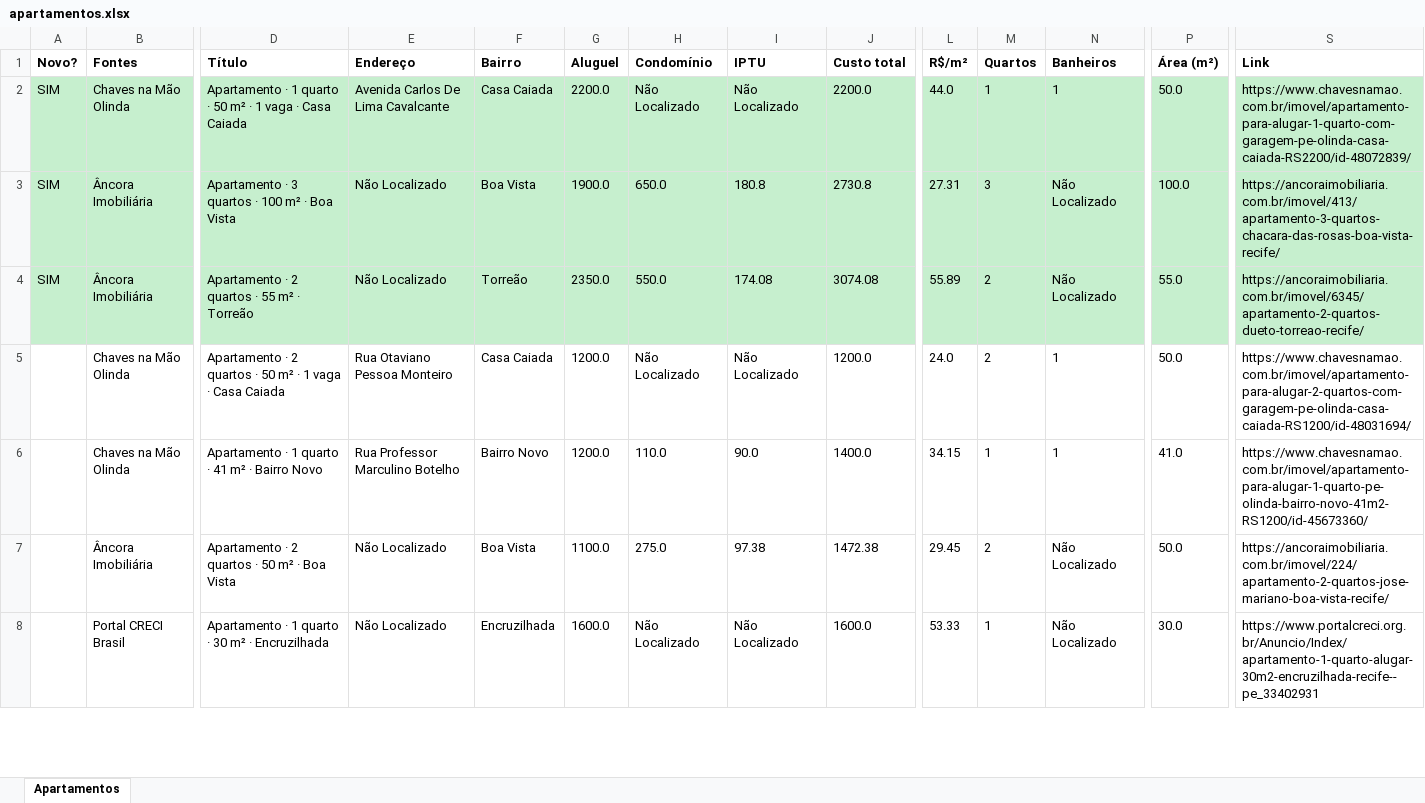
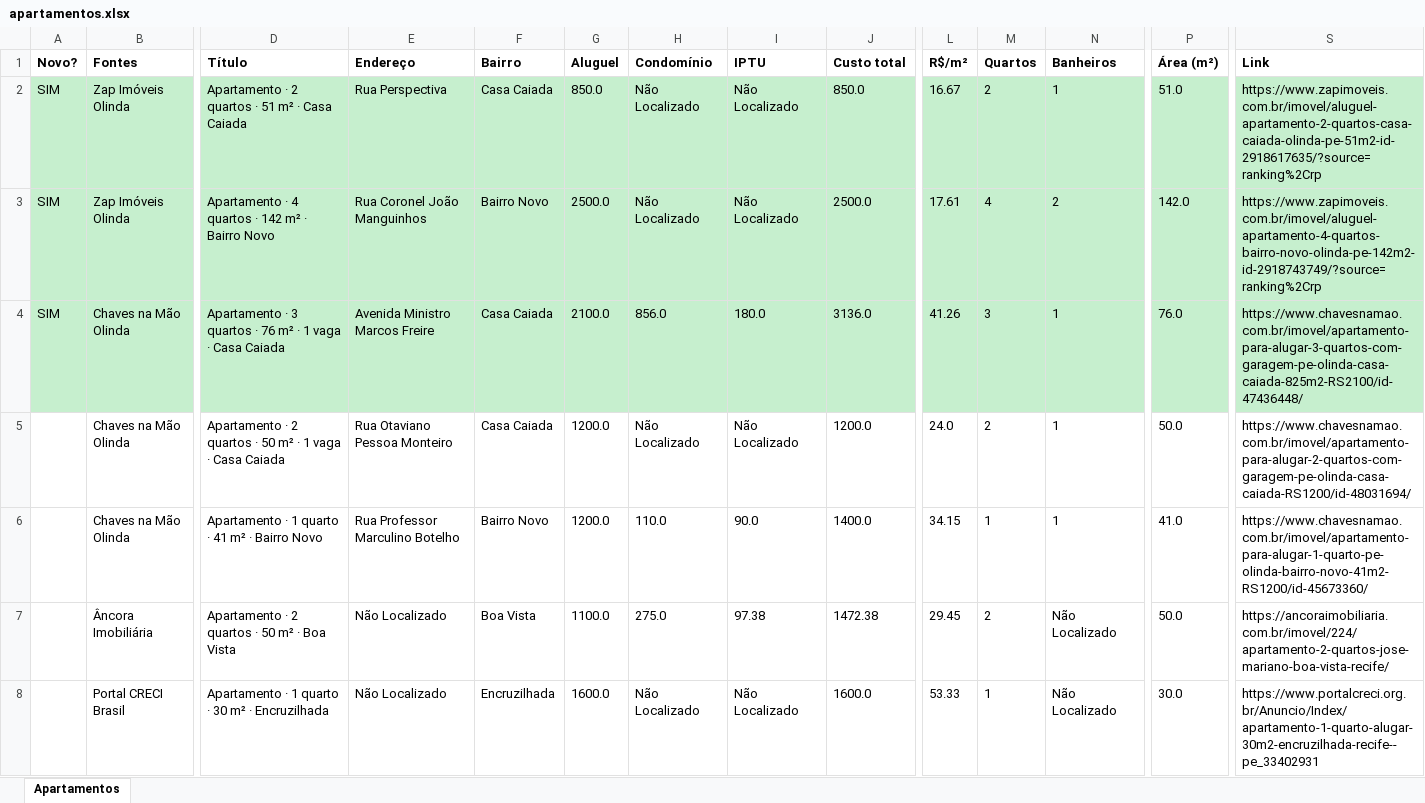
Before and after one commit to jlfig13/busca-imovel, an Excel workbook: saida/apartamentos.xlsx, sheet Apartamentos, drawn as a sheet; only a part is shown, gaps mark what is left out; values as stored, in another font and other column widths than the file's, no borders; removed rows and columns are numbered as before the commit, all else as after; rows hold the shown columns only; the diff covers the shown part only; the diff names each change by its address in the sheet, - before the commit and + after, or states it on an @@ line.

```diff
--- a/saida/apartamentos.xlsx (sheet Apartamentos)
+++ b/saida/apartamentos.xlsx (sheet Apartamentos)
-B2 (Fontes): Chaves na Mão Olinda
+B2 (Fontes): Zap Imóveis Olinda
-D2 (Título): Apartamento · 1 quarto · 50 m² · 1 vaga · Casa…
+D2 (Título): Apartamento · 2 quartos · 51 m² · Casa…
-E2 (Endereço): Avenida Carlos De Lima Cavalcante
+E2 (Endereço): Rua Perspectiva
-G2 (Aluguel): 2200.0
+G2 (Aluguel): 850.0
-J2 (Custo total): 2200.0
+J2 (Custo total): 850.0
-L2 (R$/m²): 44.0
+L2 (R$/m²): 16.67
-M2 (Quartos): 1
+M2 (Quartos): 2
-P2 (Área (m²)): 50.0
+P2 (Área (m²)): 51.0
-S2 (Link): https://www.chavesnamao.com.br/imovel/apartamento-para-alugar-1-quarto-com-garagem-pe-olinda-casa-caiada-RS2200/id-48072839/
+S2 (Link): https://www.zapimoveis.com.br/imovel/aluguel-apartamento-2-quartos-casa-caiada-olinda-pe-51m2-id-2918617635/?source=ranking%2Crp
+row 3: SIM | Zap Imóveis Olinda | Apartamento · 4 quartos · 142 m² · Bairro Novo | Rua Coronel João Manguinhos | Bairro Novo | 2500.0 | Não Localizado | Não Localizado | 2500.0 | 17.61 | 4 | 2 | 142.0 | https://www.zapimoveis.com.br/imovel/aluguel-apartamento-4-quartos-bairro-novo-olinda-pe-142m2-id-2918743749/?source=ranking%2Crp
-B4 (Fontes): Âncora Imobiliária
+B4 (Fontes): Chaves na Mão Olinda
-D4 (Título): …quartos · 100 m² · Boa Vista
+D4 (Título): …quartos · 76 m² · 1 vaga · Casa Caiada
-E4 (Endereço): Não Localizado
+E4 (Endereço): Avenida Ministro Marcos Freire
-F4 (Bairro): Boa Vista
+F4 (Bairro): Casa Caiada
-G4 (Aluguel): 1900.0
+G4 (Aluguel): 2100.0
-H4 (Condomínio): 650.0
+H4 (Condomínio): 856.0
-I4 (IPTU): 180.8
+I4 (IPTU): 180.0
-J4 (Custo total): 2730.8
+J4 (Custo total): 3136.0
-L4 (R$/m²): 27.31
+L4 (R$/m²): 41.26
-N4 (Banheiros): Não Localizado
+N4 (Banheiros): 1
-P4 (Área (m²)): 100.0
+P4 (Área (m²)): 76.0
-S4 (Link): https://ancoraimobiliaria.com.br/imovel/413/apartamento-3-quartos-chacara-das-rosas-boa-vista-recife/
+S4 (Link): https://www.chavesnamao.com.br/imovel/apartamento-para-alugar-3-quartos-com-garagem-pe-olinda-casa-caiada-825m2-RS2100/id-47436448/
-row 4: SIM | Âncora Imobiliária | Apartamento · 2 quartos · 55 m² · Torreão | Não Localizado | Torreão | 2350.0 | 550.0 | 174.08 | 3074.08 | 55.89 | 2 | Não Localizado | 55.0 | https://ancoraimobiliaria.com.br/imovel/6345/apartamento-2-quartos-dueto-torreao-recife/
```
Also changed, not shown: 5 added rows, 4 removed rows and 15 edited cells elsewhere in this sheet, 1 other file.
